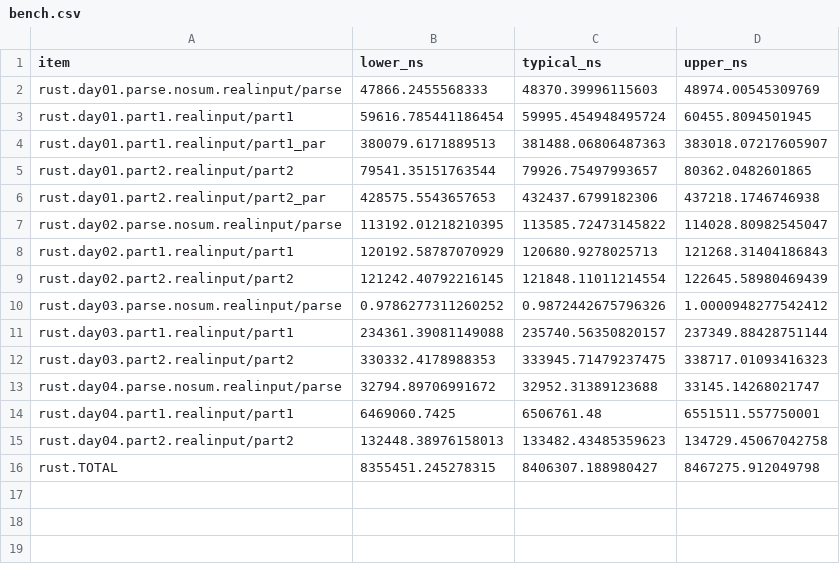
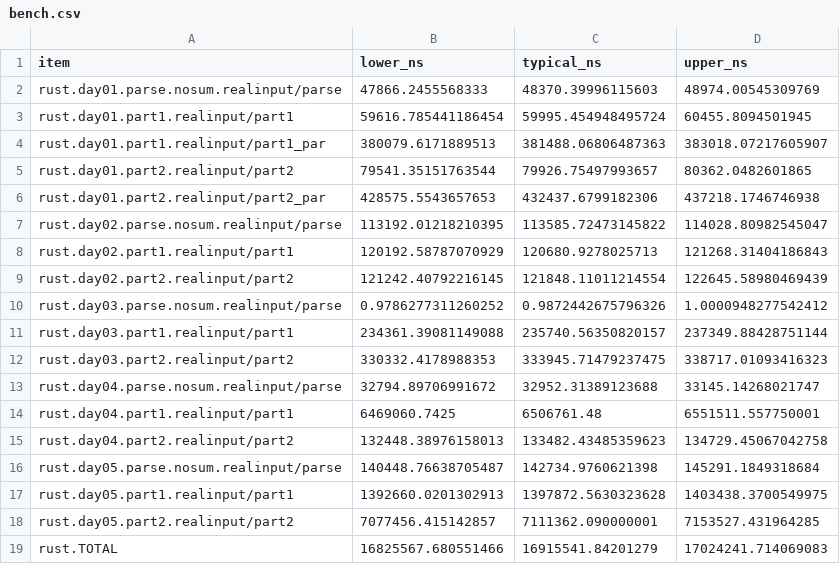
Before and after one commit to ankitson/aoc, a CSV file: 2024/bench.csv, drawn as a sheet.

Commit message:
2024-day05: initial benchmark results

```diff
--- a/2024/bench.csv
+++ b/2024/bench.csv
@@ -15,2 +15,5 @@ rust.day04.part1.realinput/part1,6469060.7425,6506761.48,6551511.557750001
 rust.day04.part2.realinput/part2,132448.38976158013,133482.43485359623,134729.45067042758
-rust.TOTAL,8355451.245278315,8406307.188980427,8467275.912049798
+rust.day05.parse.nosum.realinput/parse,140448.76638705487,142734.9760621398,145291.1849318684
+rust.day05.part1.realinput/part1,1392660.0201302913,1397872.5630323628,1403438.3700549975
+rust.day05.part2.realinput/part2,7077456.415142857,7111362.090000001,7153527.431964285
+rust.TOTAL,16825567.680551466,16915541.84201279,17024241.714069083
```
Also changed, not shown: 3 other files.
